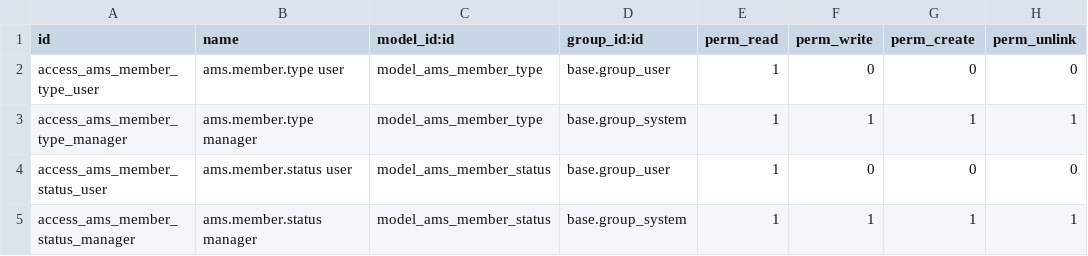
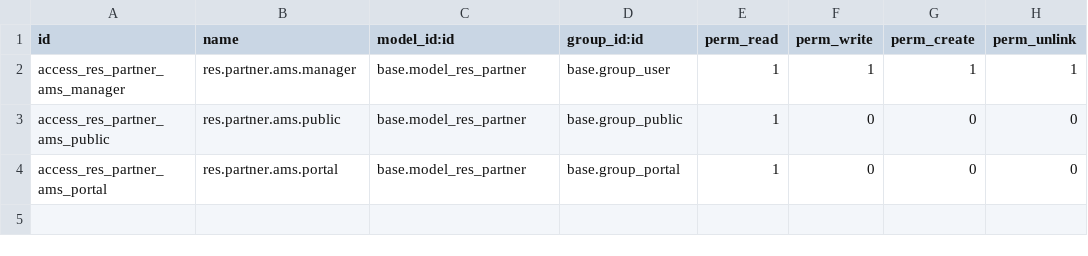
Before and after one commit to belgianspud/odoo_ams, a CSV file: custom_addons/ams_member_data/security/ir.model.access.csv, drawn as a sheet.

Commit message:
streamline the ams_member_data module.

```diff
--- a/custom_addons/ams_member_data/security/ir.model.access.csv
+++ b/custom_addons/ams_member_data/security/ir.model.access.csv
@@ -1,5 +1,4 @@
 id,name,model_id:id,group_id:id,perm_read,perm_write,perm_create,perm_unlink
-access_ams_member_type_user,ams.member.type user,model_ams_member_type,base.group_user,1,0,0,0
-access_ams_member_type_manager,ams.member.type manager,model_ams_member_type,base.group_system,1,1,1,1
-access_ams_member_status_user,ams.member.status user,model_ams_member_status,base.group_user,1,0,0,0
-access_ams_member_status_manager,ams.member.status manager,model_ams_member_status,base.group_system,1,1,1,1
+access_res_partner_ams_manager,res.partner.ams.manager,base.model_res_partner,base.group_user,1,1,1,1
+access_res_partner_ams_public,res.partner.ams.public,base.model_res_partner,base.group_public,1,0,0,0
+access_res_partner_ams_portal,res.partner.ams.portal,base.model_res_partner,base.group_portal,1,0,0,0
```
Also changed, not shown: custom_addons/ams_subscription_management/security/ir.model.access.csv, 22 other files.
